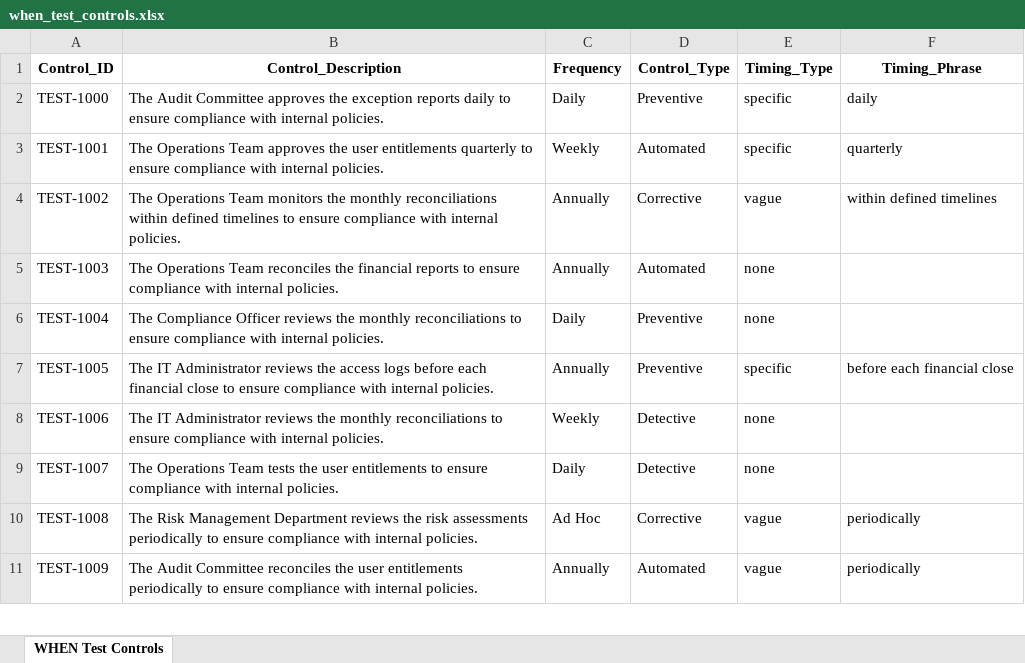
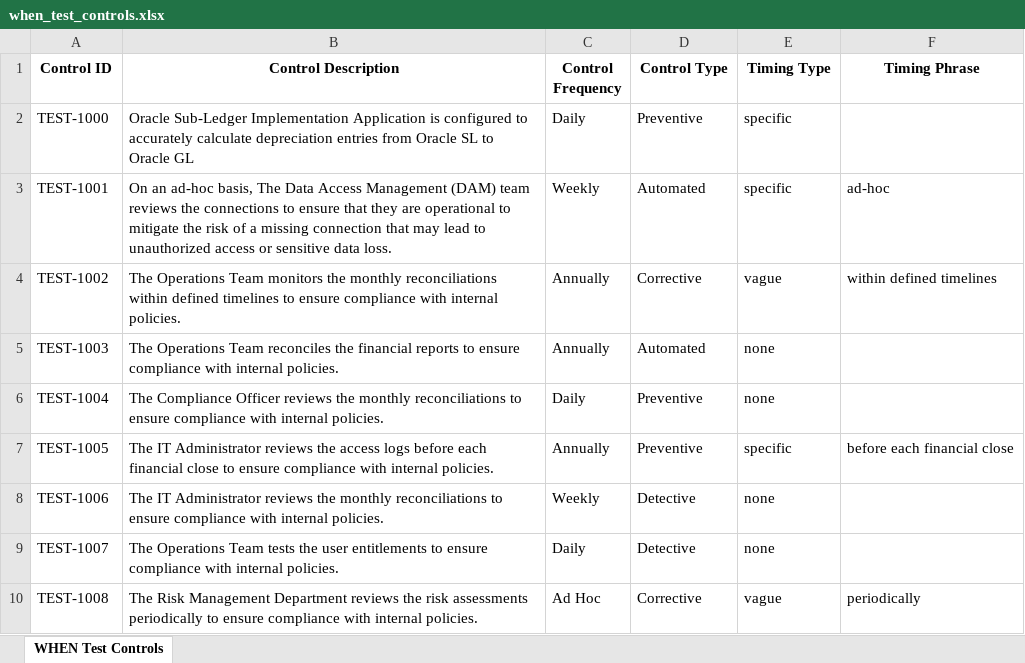
Before and after one commit to lblanes25/control-description-analyzer, an Excel workbook: when_test_controls.xlsx, sheet WHEN Test Controls, drawn as a sheet; only a part is shown; the shorter side is filled out with more unchanged rows; values as stored, in another font and other column widths than the file's, no borders; the diff names each change by its address in the sheet, - before the commit and + after, or states it on an @@ line.

Commit message:
updated when analysis to include ad-hoc and updated feedback

```diff
--- a/when_test_controls.xlsx (sheet WHEN Test Controls)
+++ b/when_test_controls.xlsx (sheet WHEN Test Controls)
-A1: Control_ID
+A1: Control ID
-B1: Control_Description
+B1: Control Description
-C1: Frequency
+C1: Control Frequency
-D1: Control_Type
+D1: Control Type
-E1: Timing_Type
+E1: Timing Type
-F1: Timing_Phrase
+F1: Timing Phrase
-B2 (Control Description): The Audit Committee approves the exception reports daily to ensure compliance with internal policies.
+B2 (Control Description): Oracle Sub-Ledger Implementation Application is configured to accurately calculate depreciation entries from Oracle SL to Oracle GL
-F2 (Timing Phrase): daily
+F2 (Timing Phrase): (empty)
-B3 (Control Description): The Operations Team approves the user entitlements quarterly to ensure compliance with internal policies.
+B3 (Control Description): On an ad-hoc basis, The Data Access Management (DAM) team reviews the connections to ensure that they are operational to mitigate the risk of a missing connection that may lead to unauthorized access or sensitive data loss.
-F3 (Timing Phrase): quarterly
+F3 (Timing Phrase): ad-hoc
```
Also changed, not shown: when_test_controls_analysis_results.xlsx, 9 other files.
